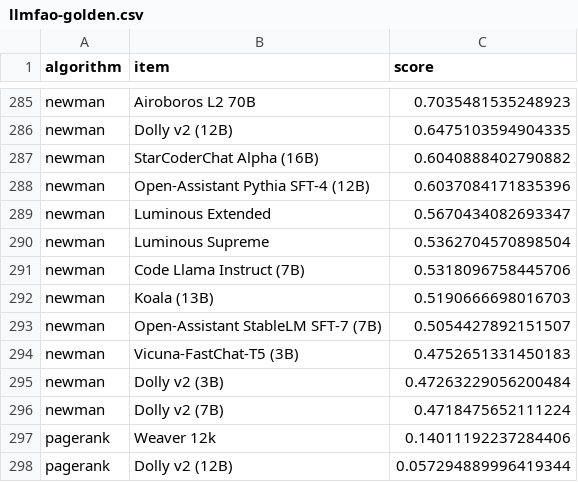
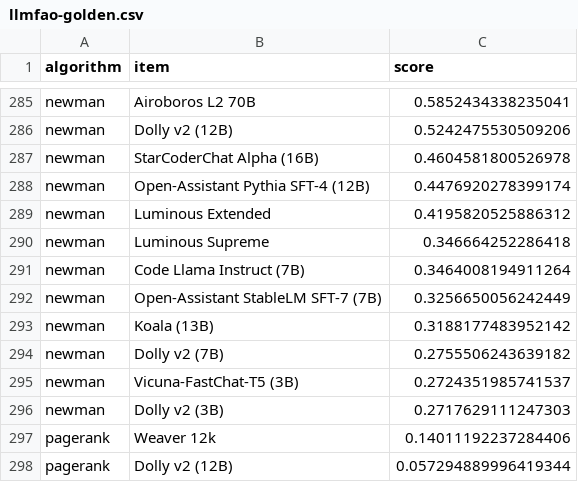
Before and after one commit to dustalov/evalica, a CSV file: llmfao-golden.csv, drawn as a sheet; only a part is shown, gaps mark what is left out; removed rows and columns are numbered as before the commit, all else as after; the diff covers the shown part only; the diff names each change by its address in the sheet, - before the commit and + after, or states it on an @@ line.

Commit message:
Improve the precision of golden scores (again)

```diff
--- a/llmfao-golden.csv
+++ b/llmfao-golden.csv
-C285 (score): 0.7035481535248923
+C285 (score): 0.5852434338235041
-C286 (score): 0.6475103594904335
+C286 (score): 0.5242475530509206
-C287 (score): 0.6040888402790882
+C287 (score): 0.4604581800526978
-C288 (score): 0.6037084171835396
+C288 (score): 0.4476920278399174
-C289 (score): 0.5670434082693347
+C289 (score): 0.4195820525886312
-C290 (score): 0.5362704570898504
+C290 (score): 0.346664252286418
-C291 (score): 0.5318096758445706
+C291 (score): 0.3464008194911264
-row 292: newman | Koala (13B) | 0.5190666698016703
-C292 (score): 0.5054427892151507
+C292 (score): 0.3256650056242449
+row 293: newman | Koala (13B) | 0.3188177483952142
+row 294: newman | Dolly v2 (7B) | 0.2755506243639182
-C295 (score): 0.4752651331450183
+C295 (score): 0.2724351985741537
-C296 (score): 0.47263229056200484
+C296 (score): 0.2717629111247303
-row 296: newman | Dolly v2 (7B) | 0.4718475652111224
```
Also changed, not shown: 18 added rows, 18 removed rows and 29 edited cells elsewhere in this file, food-golden.csv.
